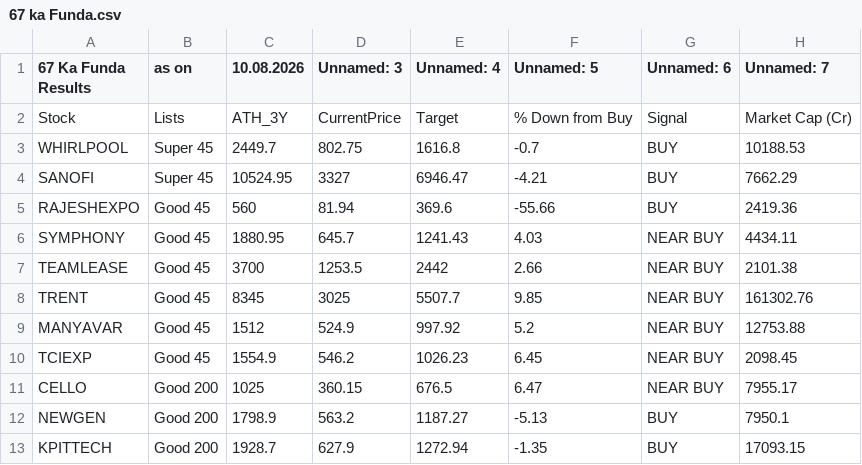
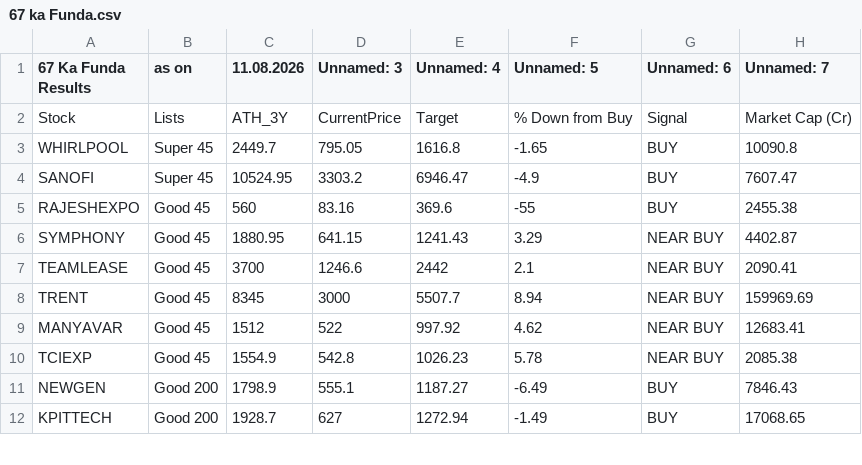
Before and after one commit to mojiburrahaman25/stock-output, a CSV file: 67 ka Funda.csv, drawn as a sheet; only a part is shown; the diff covers the shown part only.

```diff
--- a/67 ka Funda.csv
+++ b/67 ka Funda.csv
@@ -1,13 +1,12 @@
-67 Ka Funda Results,as on,10.08.2026,Unnamed: 3,Unnamed: 4,Unnamed: 5,Unnamed: 6,Unnamed: 7
+67 Ka Funda Results,as on,11.08.2026,Unnamed: 3,Unnamed: 4,Unnamed: 5,Unnamed: 6,Unnamed: 7
 Stock,Lists,ATH_3Y,CurrentPrice,Target,% Down from Buy,Signal,Market Cap (Cr)
-WHIRLPOOL,Super 45,2449.7,802.75,1616.8,-0.7,BUY,10188.53
-SANOFI,Super 45,10524.95,3327,6946.47,-4.21,BUY,7662.29
-RAJESHEXPO,Good 45,560,81.94,369.6,-55.66,BUY,2419.36
-SYMPHONY,Good 45,1880.95,645.7,1241.43,4.03,NEAR BUY,4434.11
-TEAMLEASE,Good 45,3700,1253.5,2442,2.66,NEAR BUY,2101.38
-TRENT,Good 45,8345,3025,5507.7,9.85,NEAR BUY,161302.76
-MANYAVAR,Good 45,1512,524.9,997.92,5.2,NEAR BUY,12753.88
-TCIEXP,Good 45,1554.9,546.2,1026.23,6.45,NEAR BUY,2098.45
-CELLO,Good 200,1025,360.15,676.5,6.47,NEAR BUY,7955.17
-NEWGEN,Good 200,1798.9,563.2,1187.27,-5.13,BUY,7950.1
-KPITTECH,Good 200,1928.7,627.9,1272.94,-1.35,BUY,17093.15
+WHIRLPOOL,Super 45,2449.7,795.05,1616.8,-1.65,BUY,10090.8
+SANOFI,Super 45,10524.95,3303.2,6946.47,-4.9,BUY,7607.47
+RAJESHEXPO,Good 45,560,83.16,369.6,-55,BUY,2455.38
+SYMPHONY,Good 45,1880.95,641.15,1241.43,3.29,NEAR BUY,4402.87
+TEAMLEASE,Good 45,3700,1246.6,2442,2.1,NEAR BUY,2090.41
+TRENT,Good 45,8345,3000,5507.7,8.94,NEAR BUY,159969.69
+MANYAVAR,Good 45,1512,522,997.92,4.62,NEAR BUY,12683.41
+TCIEXP,Good 45,1554.9,542.8,1026.23,5.78,NEAR BUY,2085.38
+NEWGEN,Good 200,1798.9,555.1,1187.27,-6.49,BUY,7846.43
+KPITTECH,Good 200,1928.7,627,1272.94,-1.49,BUY,17068.65
```
Also changed, not shown: 2 added rows and 58 edited cells elsewhere in this file, BUY List.csv, S&R.csv, 6 other files.
